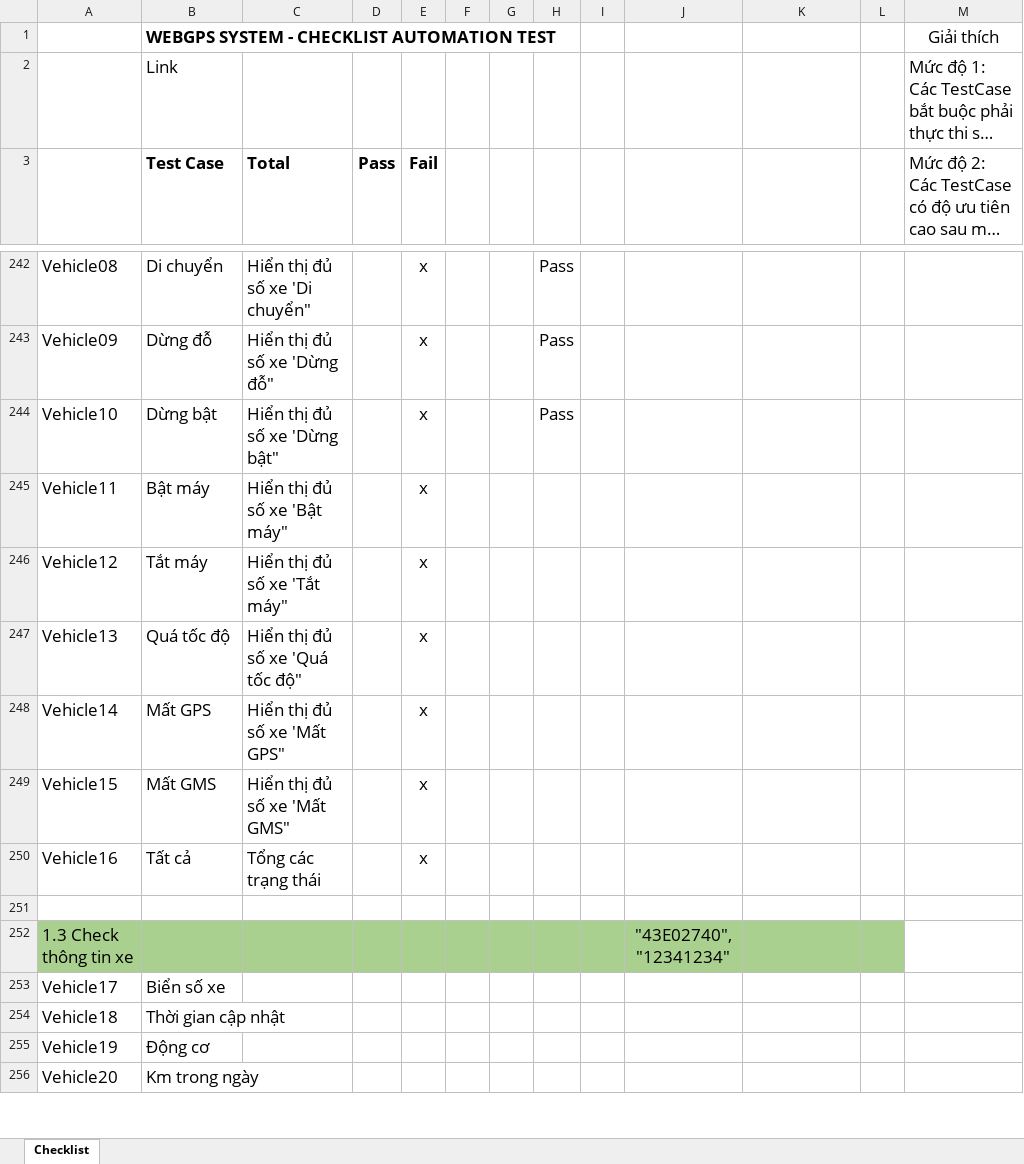
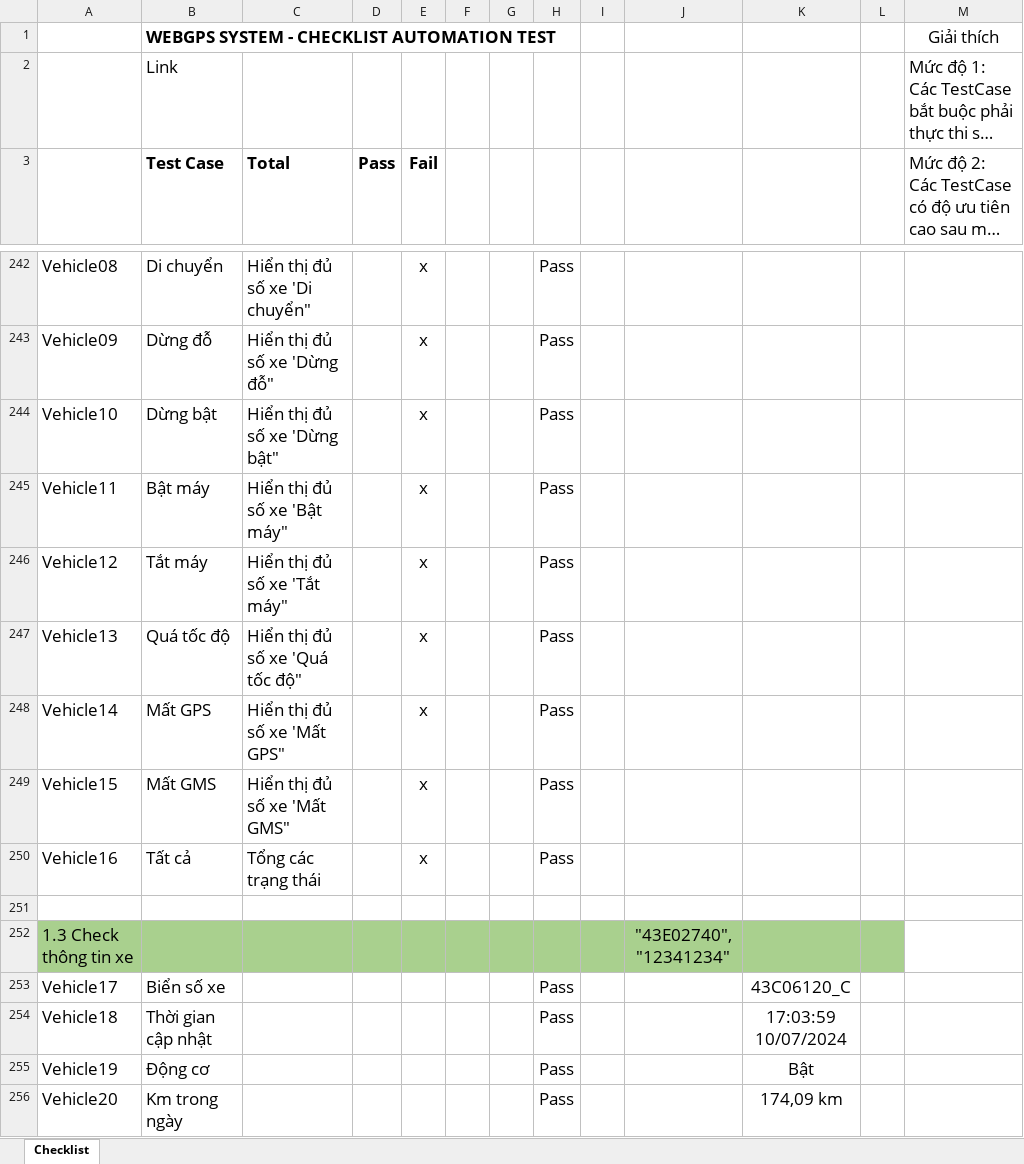
Before and after one commit to truongvck3313/BA_GPS_APP, an Excel workbook: GPS_APPChecklistForAutoTest.xlsx, sheet Checklist, drawn as a sheet; only a part is shown, gaps mark what is left out; long unchanged cells end in …; values as stored, in another font and other column widths than the file's, no borders; charts and pictures not drawn; the diff covers the shown part only; the diff names each change by its address in the sheet, - before the commit and + after, or states it on an @@ line.

```diff
--- a/GPS_APPChecklistForAutoTest.xlsx (sheet Checklist)
+++ b/GPS_APPChecklistForAutoTest.xlsx (sheet Checklist)
-H245:H250: (empty)
+H245:H250: Pass
-H253:H256: (empty)
+H253:H256: Pass
-K253: (empty)
+K253: 43C06120_C
-K254: (empty)
+K254: 17:03:59 10/07/2024
-K255: (empty)
+K255: Bật
-K256: (empty)
+K256: 174,09 km
```
Also changed, not shown: 26 edited cells elsewhere in this sheet, bangluudulieu_tamthoiapp.xlsx, 6 other files.
